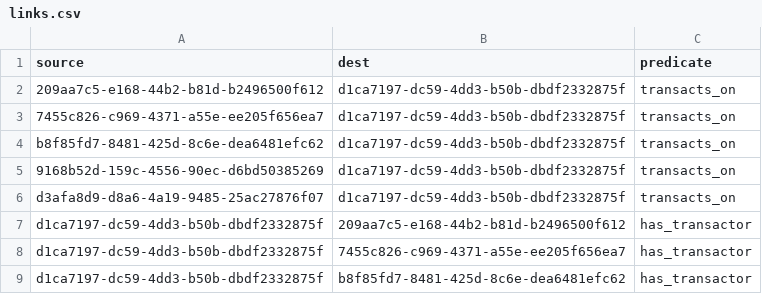
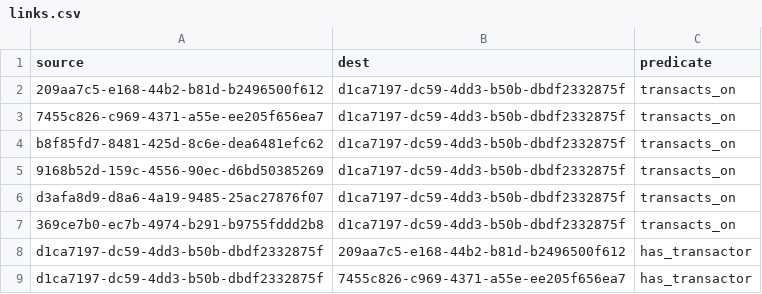
Before and after one commit to simulacrumb-glm/savvy-graph, a CSV file: poc/links.csv, drawn as a sheet; only a part is shown; the shorter side is filled out with more unchanged rows; the diff covers the shown part only; the diff names each change by its address in the sheet, - before the commit and + after, or states it on an @@ line.

```diff
--- a/poc/links.csv
+++ b/poc/links.csv
+row 7: 369ce7b0-ec7b-4974-b291-b9755fddd2b8 | d1ca7197-dc59-4dd3-b50b-dbdf2332875f | transacts_on
```
Also changed, not shown: 1 added row and 38 removed rows elsewhere in this file, 3 other files.
